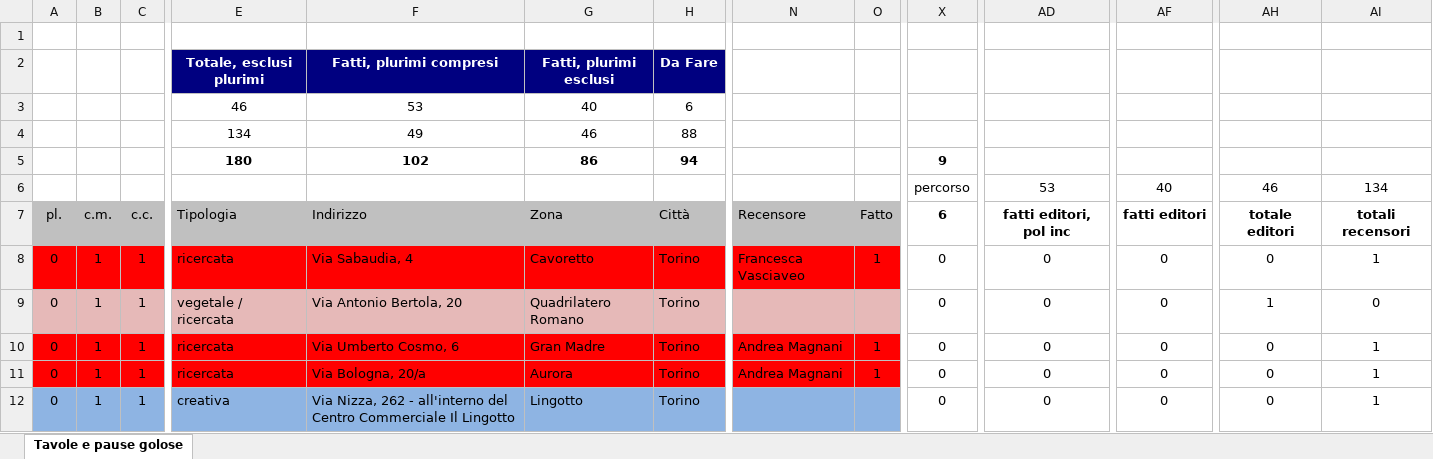
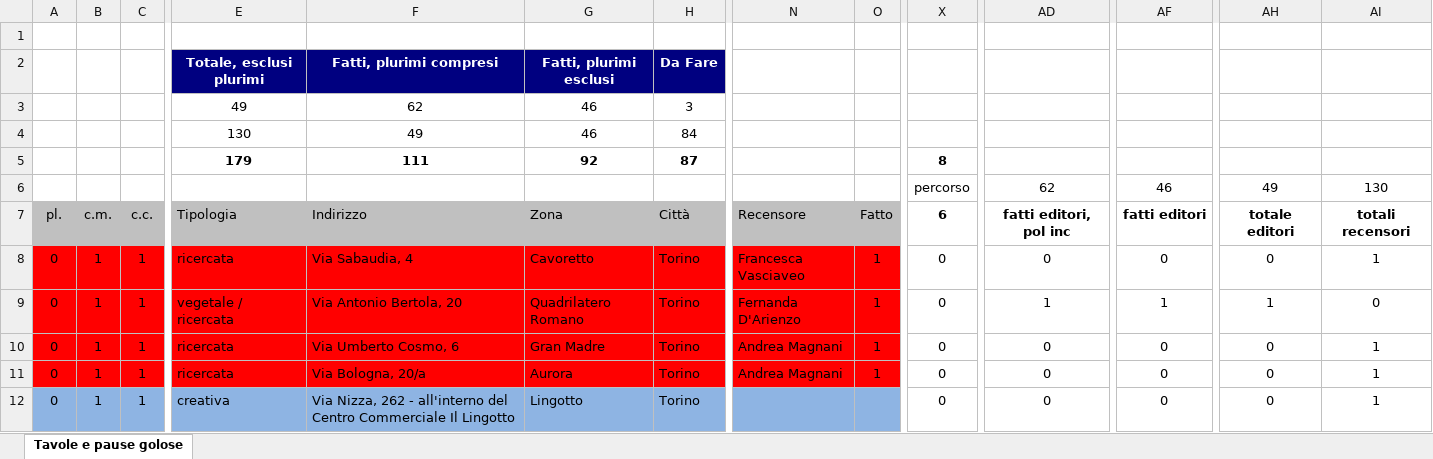
Before and after one commit to pecoraneraeditore/mappa-ristoranti, an Excel workbook: Torino_2027.xlsx, sheet Tavole e pause golose, drawn as a sheet; only a part is shown, gaps mark what is left out; values as stored, in another font and other column widths than the file's, no borders; the diff covers the shown part only; the diff names each change by its address in the sheet, - before the commit and + after, or states it on an @@ line.

```diff
--- a/Torino_2027.xlsx (sheet Tavole e pause golose)
+++ b/Torino_2027.xlsx (sheet Tavole e pause golose)
-E3: 46
+E3: 49
-F3: 53
+F3: 62
-G3: 40
+G3: 46
-H3: 6
+H3: 3
-E4: 134
+E4: 130
-H4: 88
+H4: 84
-E5: 180
+E5: 179
-F5: 102
+F5: 111
-G5: 86
+G5: 92
-H5: 94
+H5: 87
-X5: 9
+X5: 8
-AD6: 53
+AD6: 62
-AF6: 40
+AF6: 46
-AH6: 46
+AH6: 49
-AI6: 134
+AI6: 130
-A9:O9 fill: #E6B9B8
+A9:O9 fill: #FF0000
-N9: (empty)
+N9: Fernanda D'Arienzo
-O9: (empty)
+O9: 1
-AD9: 0
+AD9: 1
-AF9: 0
+AF9: 1
```
Also changed, not shown: 1 removed row, 41 edited cells and cell formats elsewhere in this sheet, formulas that keep their value, Milano_2027.xlsx, Roma_2027.xlsx, 3 other files.
